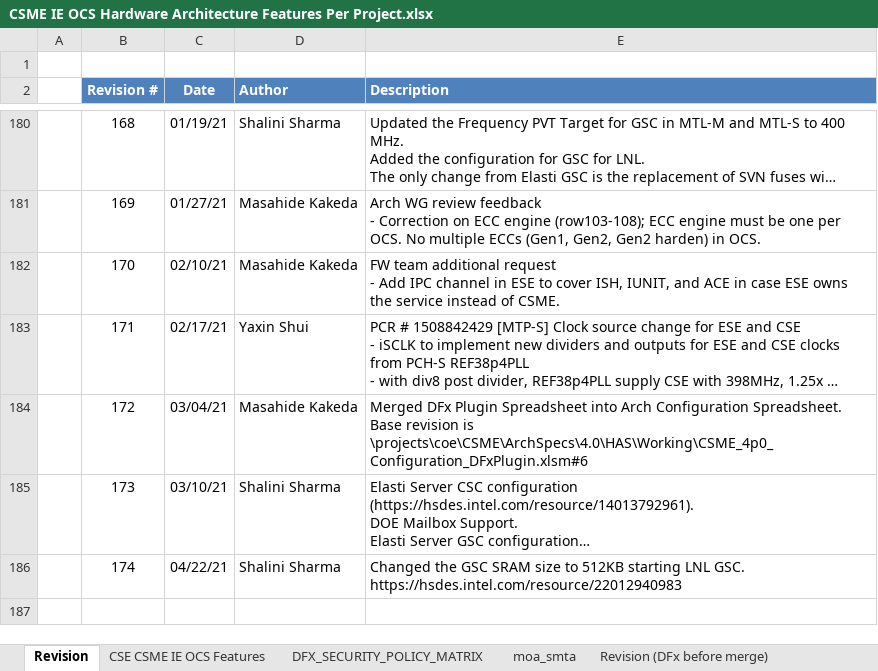
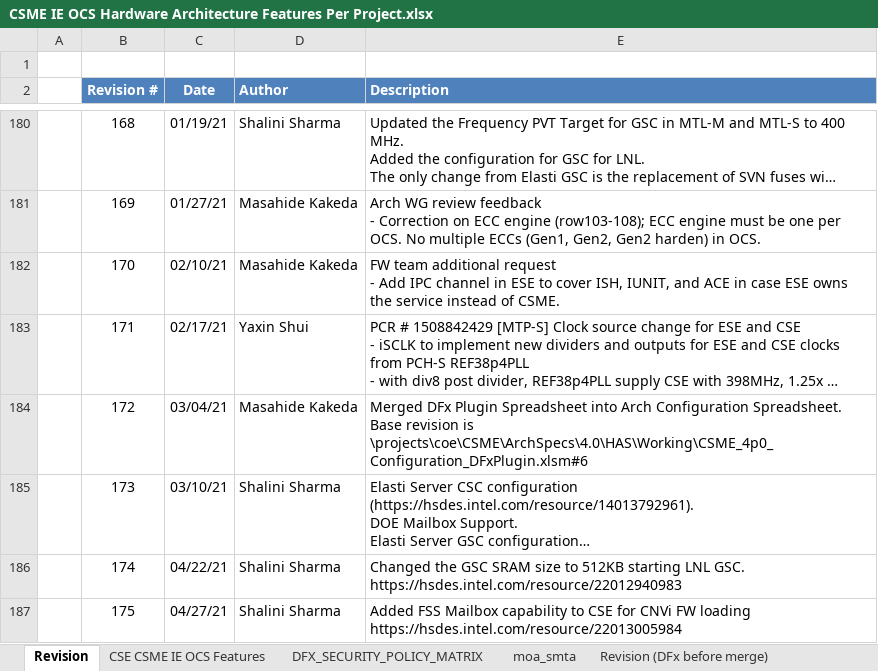
Before and after one commit to jason-ytsao/exp_submodule, an Excel workbook: ArchSpecs/Working/CSME IE OCS Hardware Architecture Features Per Project.xlsx, sheet Revision, drawn as a sheet; only a part is shown, gaps mark what is left out; long unchanged cells end in …; values as stored, in another font and other column widths than the file's, no borders; ↵ is a line break in a cell; the diff names each change by its address in the sheet, - before the commit and + after, or states it on an @@ line.

Commit message:
Changes for https://hsdes.intel.com/resource/22013005984 to support CNVi fw loading through CSE.
[git-p4: depot-paths = "//depot/projects/coe/CSME/": change = 798458]

```diff
--- a/ArchSpecs/Working/CSME IE OCS Hardware Architecture Features Per Project.xlsx (sheet Revision)
+++ b/ArchSpecs/Working/CSME IE OCS Hardware Architecture Features Per Project.xlsx (sheet Revision)
+row 187:  | 175 | 04/27/21 | Shalini Sharma | Added FSS Mailbox capability to CSE for CNVi FW loading ↵ https://hsdes.intel.com/resource/22013005984
```
Also changed, not shown: sheet CSE CSME IE OCS Features, charts or pictures.
